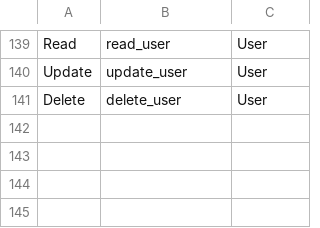
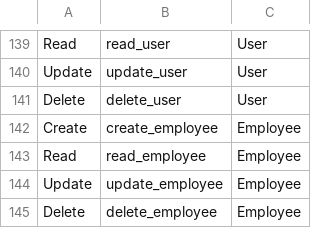
Before and after one commit to fireayehu/yot-backend, a CSV file: src/seeders/permission/permission.data.csv, drawn as a sheet; only a part is shown, gaps mark what is left out; the diff names each change by its address in the sheet, - before the commit and + after, or states it on an @@ line.

Commit message:
feat: add employee crud end point

```diff
--- a/src/seeders/permission/permission.data.csv
+++ b/src/seeders/permission/permission.data.csv
+row 142: Create | create_employee | Employee
+row 143: Read | read_employee | Employee
+row 144: Update | update_employee | Employee
+row 145: Delete | delete_employee | Employee
```
Also changed, not shown: src/seeders/resource/resource.data.csv, src/seeders/role-permission/role-permission.data.csv, 13 other files.
